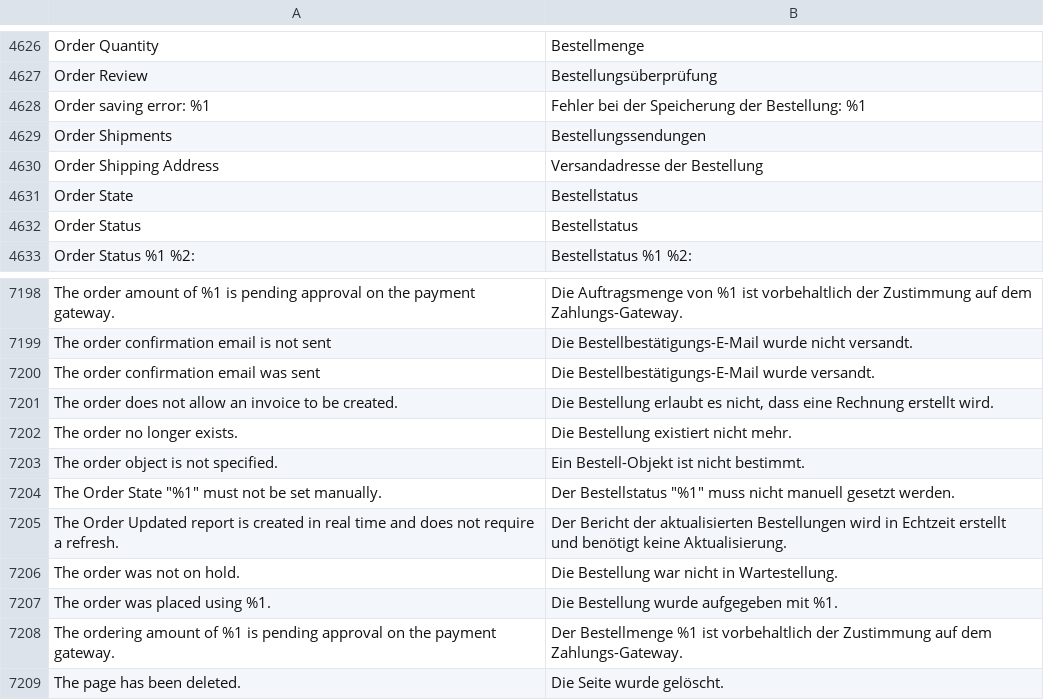
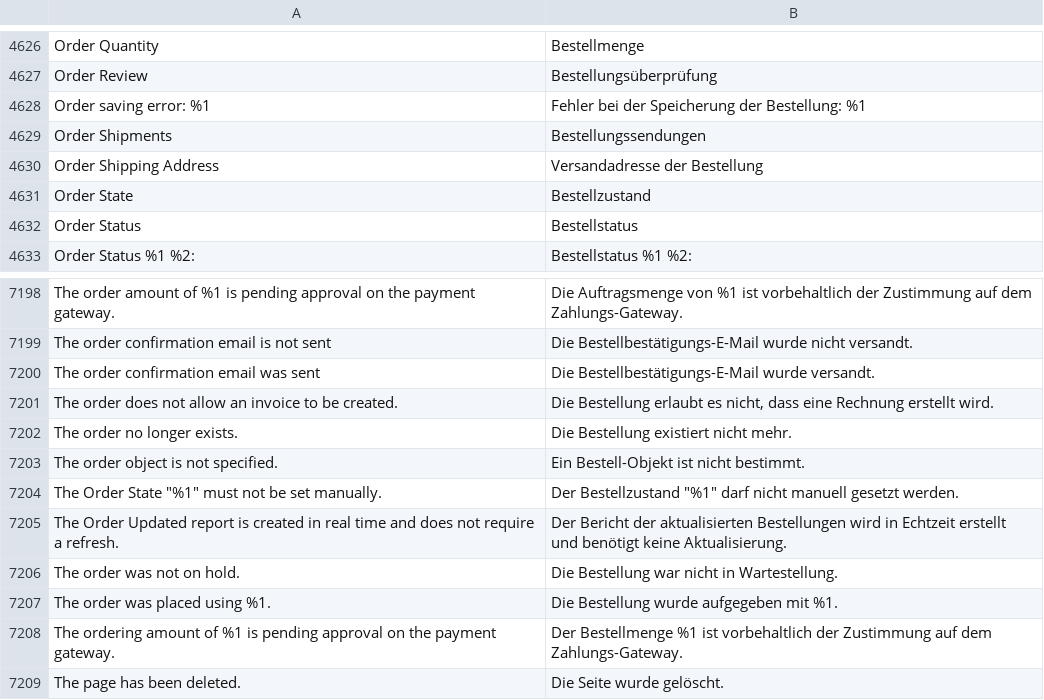
Before and after one commit to splendidinternet/Magento2_German_LocalePack_de_DE, a CSV file: de_DE.csv, drawn as a sheet; only a part is shown, gaps mark what is left out.

Commit message:
Bestellstatus vs. Bestellzustand
siehe Issue #47
state -> Zustand
status -> Status

```diff
--- a/de_DE.csv
+++ b/de_DE.csv
@@ -4668,3 +4668,3 @@ Order Shipments,Bestellungssendungen
 Order Shipping Address,Versandadresse der Bestellung
-Order State,Bestellstatus
+Order State,Bestellzustand
 Order Status,Bestellstatus
@@ -7272,3 +7272,3 @@ The order no longer exists.,Die Bestellung existiert nicht mehr.
 The order object is not specified.,Ein Bestell-Objekt ist nicht bestimmt.
-"The Order State ""%1"" must not be set manually.","Der Bestellstatus ""%1"" muss nicht manuell gesetzt werden."
+"The Order State ""%1"" must not be set manually.","Der Bestellzustand ""%1"" darf nicht manuell gesetzt werden."
 The Order Updated report is created in real time and does not require a refresh.,Der Bericht der aktualisierten Bestellungen wird in Echtzeit erstellt und benötigt keine Aktualisierung.
```
